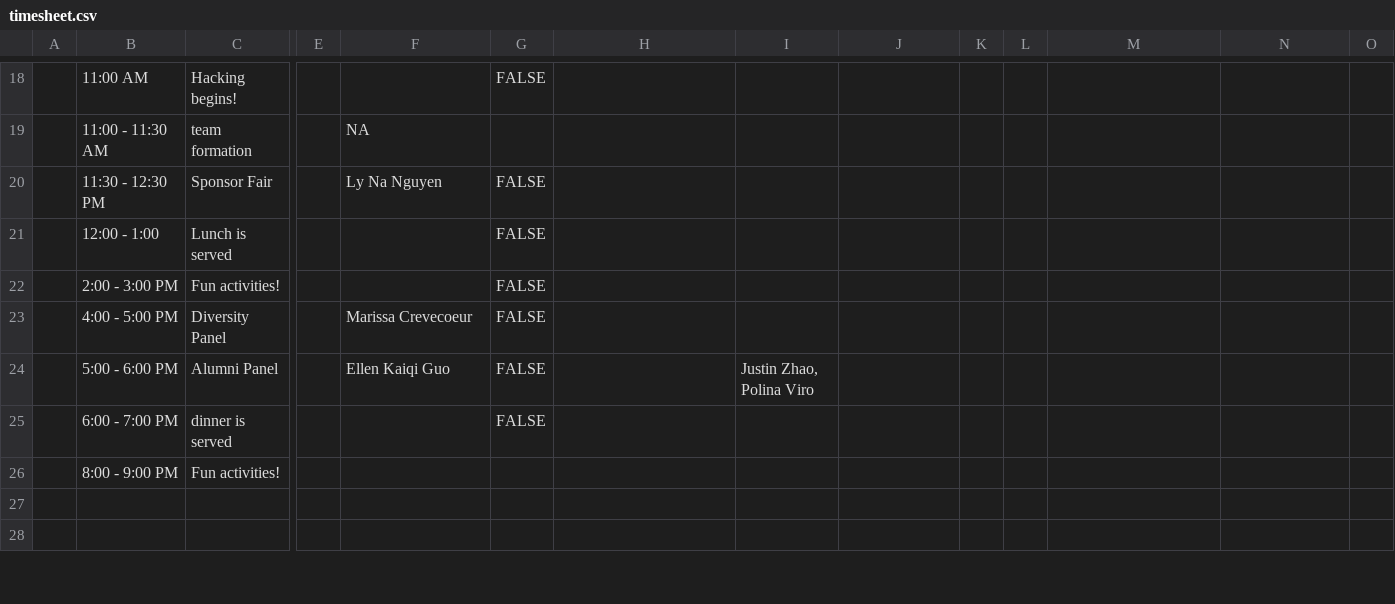
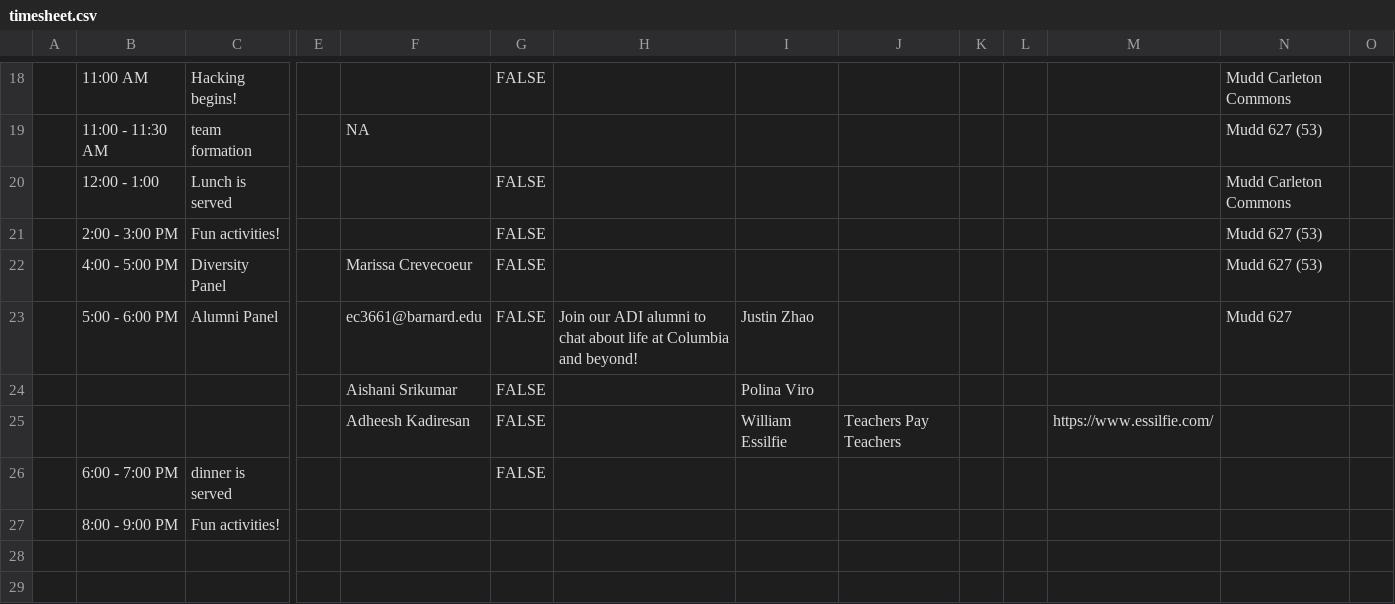
Before and after one commit to adicu/devfest-2024, a CSV file: data/timesheet.csv, drawn as a sheet; only a part is shown, gaps mark what is left out; removed rows and columns are numbered as before the commit, all else as after; rows hold the shown columns only; ↵ is a line break in a cell; the diff covers the shown part only; the diff names each change by its address in the sheet, - before the commit and + after, or states it on an @@ line.

```diff
--- a/data/timesheet.csv
+++ b/data/timesheet.csv
-N18: (empty)
+N18: Mudd Carleton Commons
-N19: (empty)
+N19: Mudd 627 (53)
-row 20:  | 11:30 - 12:30 PM | Sponsor Fair |  | Ly Na Nguyen | FALSE
-N20: (empty)
+N20: Mudd Carleton Commons
-N21:N22: (empty)
+N21:N22: Mudd 627 (53)
-row 24:  | 5:00 - 6:00 PM | Alumni Panel |  | Ellen Kaiqi Guo | FALSE |  | Justin Zhao, ↵ Polina Viro
+row 23:  | 5:00 - 6:00 PM | Alumni Panel |  | ec3661@barnard.edu | FALSE | Join our ADI alumni to chat about life at Columbia and beyond! | Justin Zhao |  |  |  |  | Mudd 627
+row 24:  |  |  |  | Aishani Srikumar | FALSE |  | Polina Viro
+row 25:  |  |  |  | Adheesh Kadiresan | FALSE |  | William Essilfie | Teachers Pay Teachers |  |  | https://www.essilfie.com/
```
Also changed, not shown: 2 added rows, 1 removed row and 42 edited cells elsewhere in this file, 3 other files.
